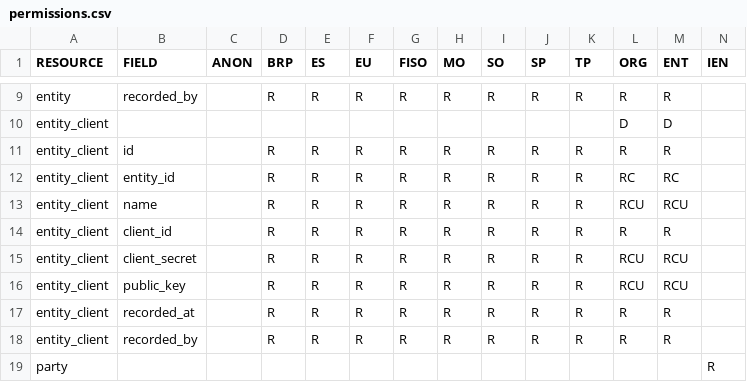
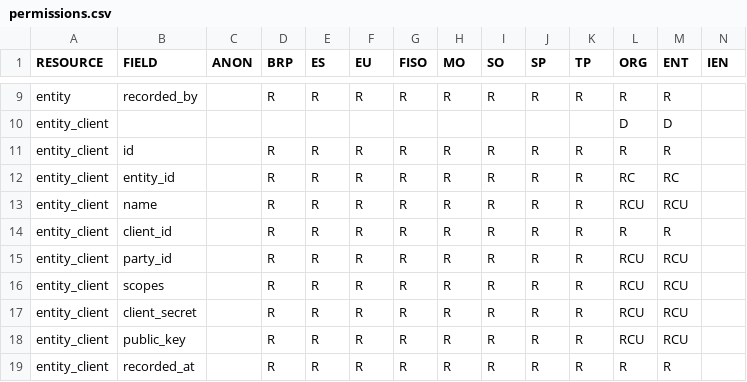
Before and after one commit to elhub/flex-information-system, a CSV file: local/input/permissions.csv, drawn as a sheet; only a part is shown, gaps mark what is left out; the shorter side is filled out with more unchanged rows; the diff names each change by its address in the sheet, - before the commit and + after, or states it on an @@ line.

Commit message:
feat: add party_id and scopes fields to entity client (FLEX-694)

```diff
--- a/local/input/permissions.csv
+++ b/local/input/permissions.csv
+row 15: entity_client | party_id |  | R | R | R | R | R | R | R | R | RCU | RCU
+row 16: entity_client | scopes |  | R | R | R | R | R | R | R | R | RCU | RCU
```
Also changed, not shown: 32 other files.
